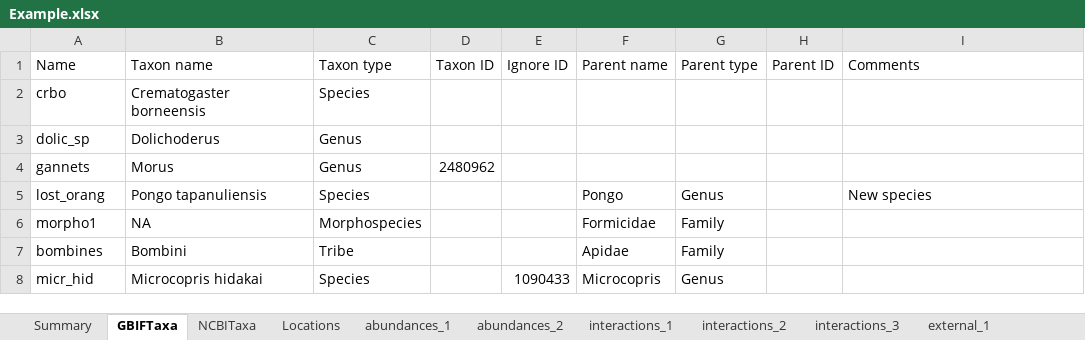
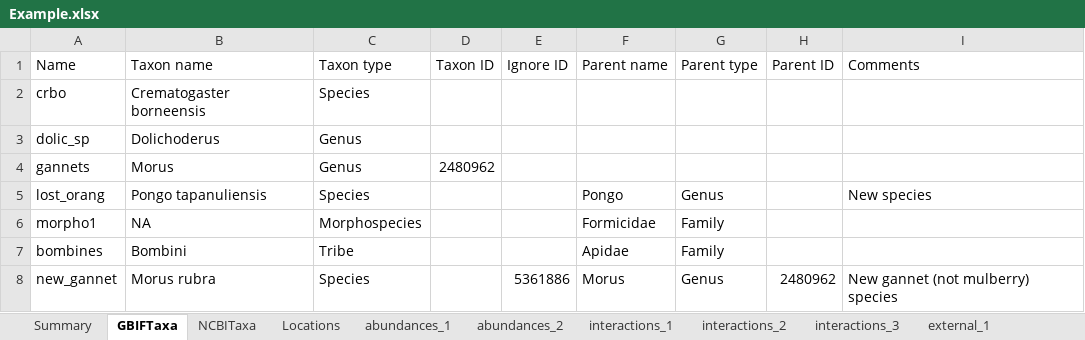
Before and after one commit to ImperialCollegeLondon/safedata_validator, an Excel workbook: docs/data_providers/data_format/Example.xlsx, sheet GBIFTaxa, drawn as a sheet; values as stored, in another font and other column widths than the file's, no borders; removed rows and columns are numbered as before the commit, all else as after; the diff names each change by its address in the sheet, - before the commit and + after, or states it on an @@ line.

Commit message:
Updated taxonomy to so that GBIF part of example file passes validation

```diff
--- a/docs/data_providers/data_format/Example.xlsx (sheet GBIFTaxa)
+++ b/docs/data_providers/data_format/Example.xlsx (sheet GBIFTaxa)
-row 8: micr_hid | Microcopris hidakai | Species |  | 1090433 | Microcopris | Genus
+row 8: new_gannet | Morus rubra | Species |  | 5361886 | Morus | Genus | 2480962 | New gannet (not mulberry) species
```
Also changed, not shown: 3 other files.
